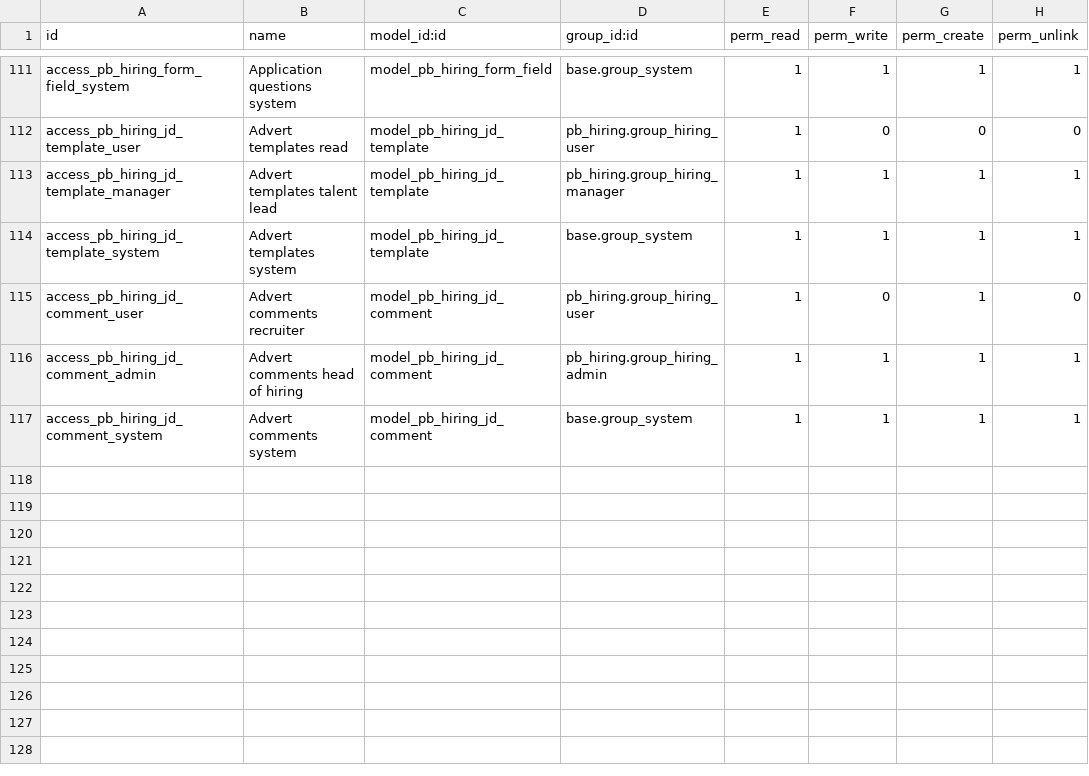
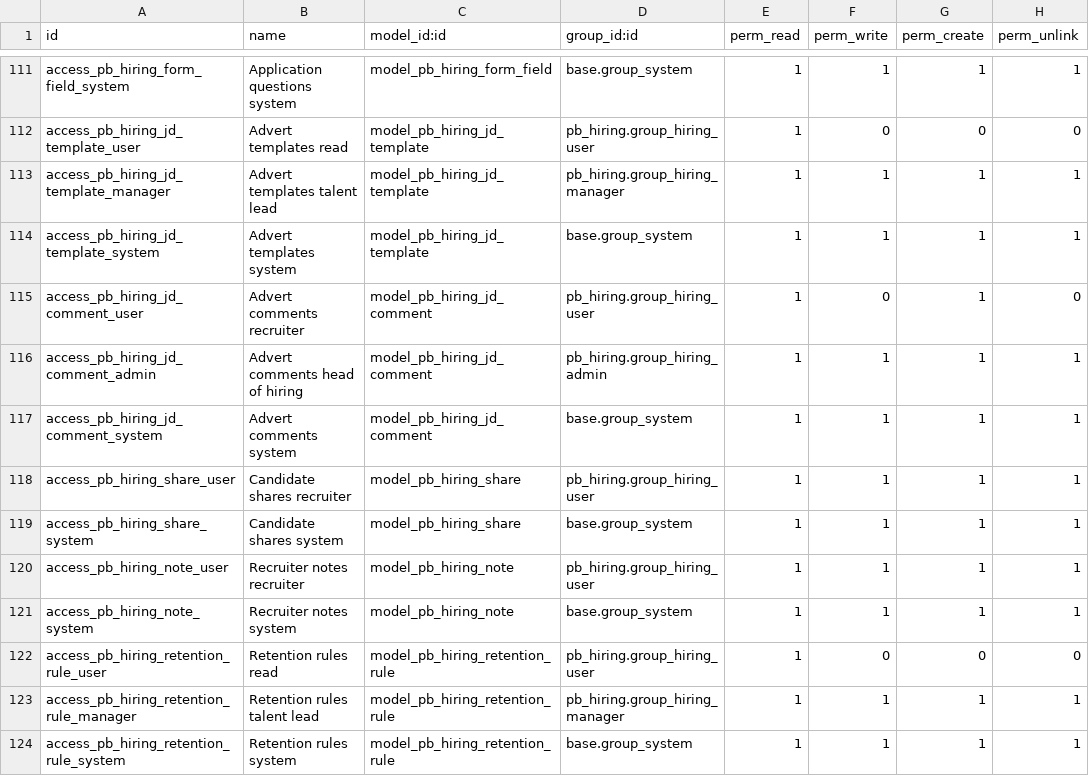
Before and after one commit to biztinct/gitlocal, a CSV file: pb_hiring/security/ir.model.access.csv, drawn as a sheet; only a part is shown, gaps mark what is left out; the diff names each change by its address in the sheet, - before the commit and + after, or states it on an @@ line.

```diff
--- a/pb_hiring/security/ir.model.access.csv
+++ b/pb_hiring/security/ir.model.access.csv
+row 118: access_pb_hiring_share_user | Candidate shares recruiter | model_pb_hiring_share | pb_hiring.group_hiring_user | 1 | 1 | 1 | 1
+row 119: access_pb_hiring_share_system | Candidate shares system | model_pb_hiring_share | base.group_system | 1 | 1 | 1 | 1
+row 120: access_pb_hiring_note_user | Recruiter notes recruiter | model_pb_hiring_note | pb_hiring.group_hiring_user | 1 | 1 | 1 | 1
+row 121: access_pb_hiring_note_system | Recruiter notes system | model_pb_hiring_note | base.group_system | 1 | 1 | 1 | 1
+row 122: access_pb_hiring_retention_rule_user | Retention rules read | model_pb_hiring_retention_rule | pb_hiring.group_hiring_user | 1 | 0 | 0 | 0
+row 123: access_pb_hiring_retention_rule_manager | Retention rules talent lead | model_pb_hiring_retention_rule | pb_hiring.group_hiring_manager | 1 | 1 | 1 | 1
+row 124: access_pb_hiring_retention_rule_system | Retention rules system | model_pb_hiring_retention_rule | base.group_system | 1 | 1 | 1 | 1
```
Also changed, not shown: 9 other files.
